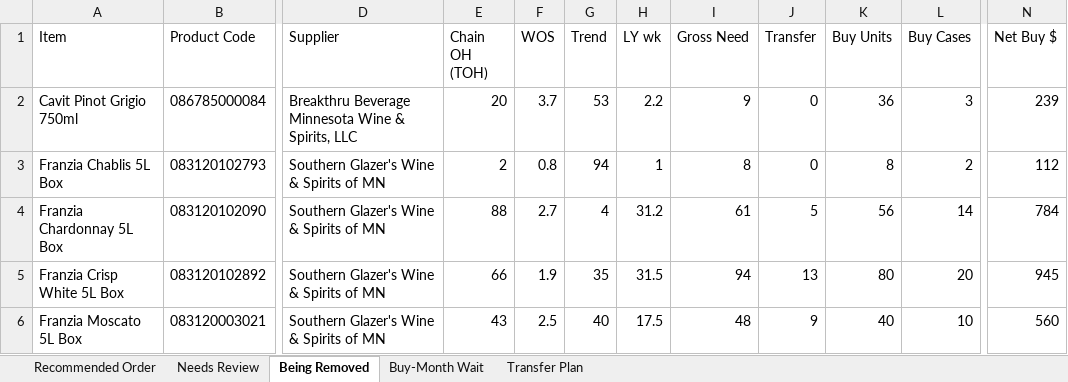
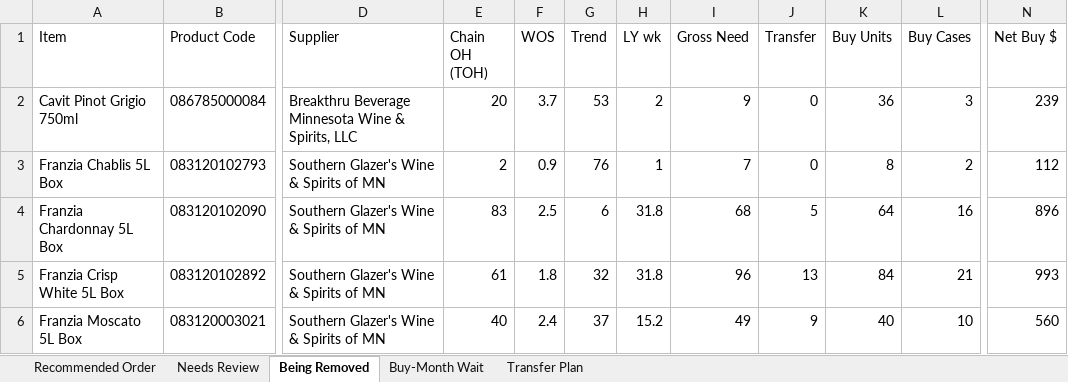
Before and after one commit to Akuklok/thc-dashboard, an Excel workbook: data/Wine Recommended Order.xlsx, sheet Being Removed, drawn as a sheet; only a part is shown, gaps mark what is left out; values as stored, in another font and other column widths than the file's, no borders; the diff covers the shown part only; the diff names each change by its address in the sheet, - before the commit and + after, or states it on an @@ line.

```diff
--- a/data/Wine Recommended Order.xlsx (sheet Being Removed)
+++ b/data/Wine Recommended Order.xlsx (sheet Being Removed)
-H2 (LY wk): 2.2
+H2 (LY wk): 2
-F3 (WOS): 0.8
+F3 (WOS): 0.9
-G3 (Trend): 94
+G3 (Trend): 76
-I3 (Gross Need): 8
+I3 (Gross Need): 7
-E4 (Chain OH (TOH)): 88
+E4 (Chain OH (TOH)): 83
-F4 (WOS): 2.7
+F4 (WOS): 2.5
-G4 (Trend): 4
+G4 (Trend): 6
-H4 (LY wk): 31.2
+H4 (LY wk): 31.8
-I4 (Gross Need): 61
+I4 (Gross Need): 68
-K4 (Buy Units): 56
+K4 (Buy Units): 64
-L4 (Buy Cases): 14
+L4 (Buy Cases): 16
-N4 (Net Buy $): 784
+N4 (Net Buy $): 896
-E5 (Chain OH (TOH)): 66
+E5 (Chain OH (TOH)): 61
-F5 (WOS): 1.9
+F5 (WOS): 1.8
-G5 (Trend): 35
+G5 (Trend): 32
-H5 (LY wk): 31.5
+H5 (LY wk): 31.8
-I5 (Gross Need): 94
+I5 (Gross Need): 96
-K5 (Buy Units): 80
+K5 (Buy Units): 84
-L5 (Buy Cases): 20
+L5 (Buy Cases): 21
-N5 (Net Buy $): 945
+N5 (Net Buy $): 993
-E6 (Chain OH (TOH)): 43
+E6 (Chain OH (TOH)): 40
-F6 (WOS): 2.5
+F6 (WOS): 2.4
-G6 (Trend): 40
+G6 (Trend): 37
-H6 (LY wk): 17.5
+H6 (LY wk): 15.2
-I6 (Gross Need): 48
+I6 (Gross Need): 49
```
Also changed, not shown: 1 added row, 2 removed rows and 90 edited cells elsewhere in this sheet, sheet Transfer Plan, sheet Recommended Order, sheet Needs Review, sheet Buy-Month Wait.
